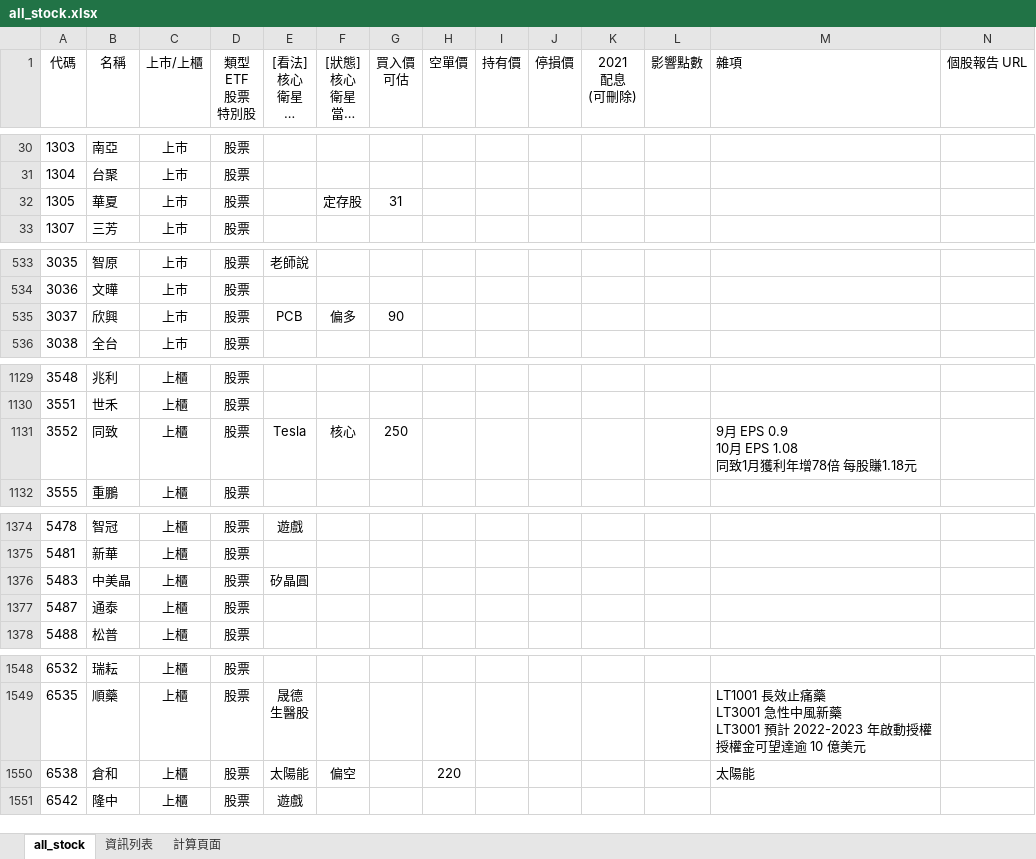
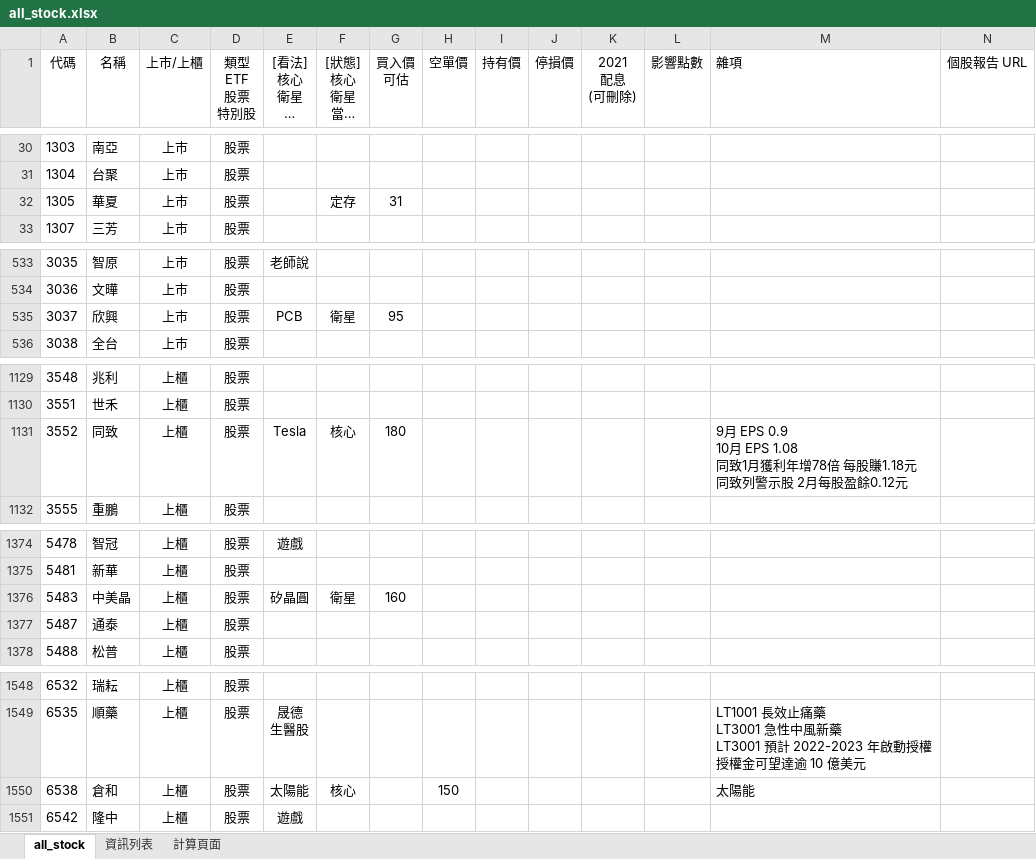
Before and after one commit to kangyangshih/rich_stock, an Excel workbook: all_stock.xlsx, sheet all_stock, drawn as a sheet; only a part is shown, gaps mark what is left out; long unchanged cells end in …; values as stored, in another font and other column widths than the file's, no borders; ↵ is a line break in a cell; the diff covers the shown part only; the diff names each change by its address in the sheet, - before the commit and + after, or states it on an @@ line.

```diff
--- a/all_stock.xlsx (sheet all_stock)
+++ b/all_stock.xlsx (sheet all_stock)
-F32 ([狀態] 核心 衛星 當沖多 當沖空 看多 看空): 定存股
+F32 ([狀態] 核心 衛星 當沖多 當沖空 看多 看空): 定存
-F535 ([狀態] 核心 衛星 當沖多 當沖空 看多 看空): 偏多
+F535 ([狀態] 核心 衛星 當沖多 當沖空 看多 看空): 衛星
-G535 (買入價 可估): 90
+G535 (買入價 可估): 95
-G1131 (買入價 可估): 250
+G1131 (買入價 可估): 180
-M1131 (雜項): …股賺1.18元
+M1131 (雜項): …股賺1.18元 ↵ 同致列警示股 2月每股盈餘0.12元
-F1376 ([狀態] 核心 衛星 當沖多 當沖空 看多 看空): (empty)
+F1376 ([狀態] 核心 衛星 當沖多 當沖空 看多 看空): 衛星
-G1376 (買入價 可估): (empty)
+G1376 (買入價 可估): 160
-F1550 ([狀態] 核心 衛星 當沖多 當沖空 看多 看空): 偏空
+F1550 ([狀態] 核心 衛星 當沖多 當沖空 看多 看空): 核心
-H1550 (空單價): 220
+H1550 (空單價): 150
```
Also changed, not shown: 58 edited cells elsewhere in this sheet, 17 other files.
